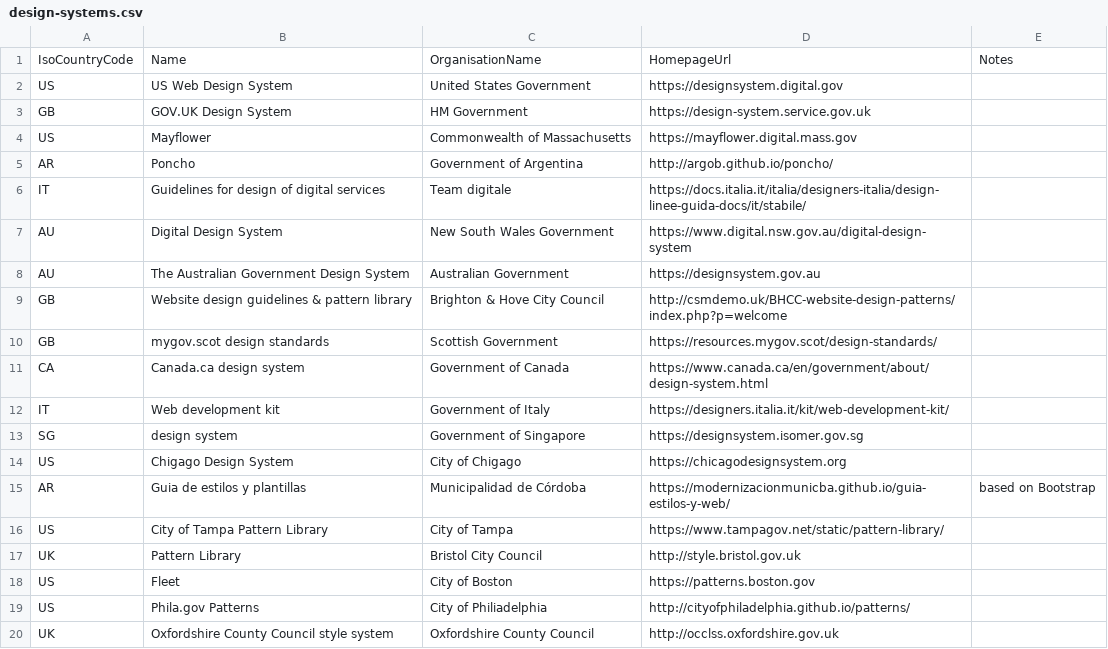
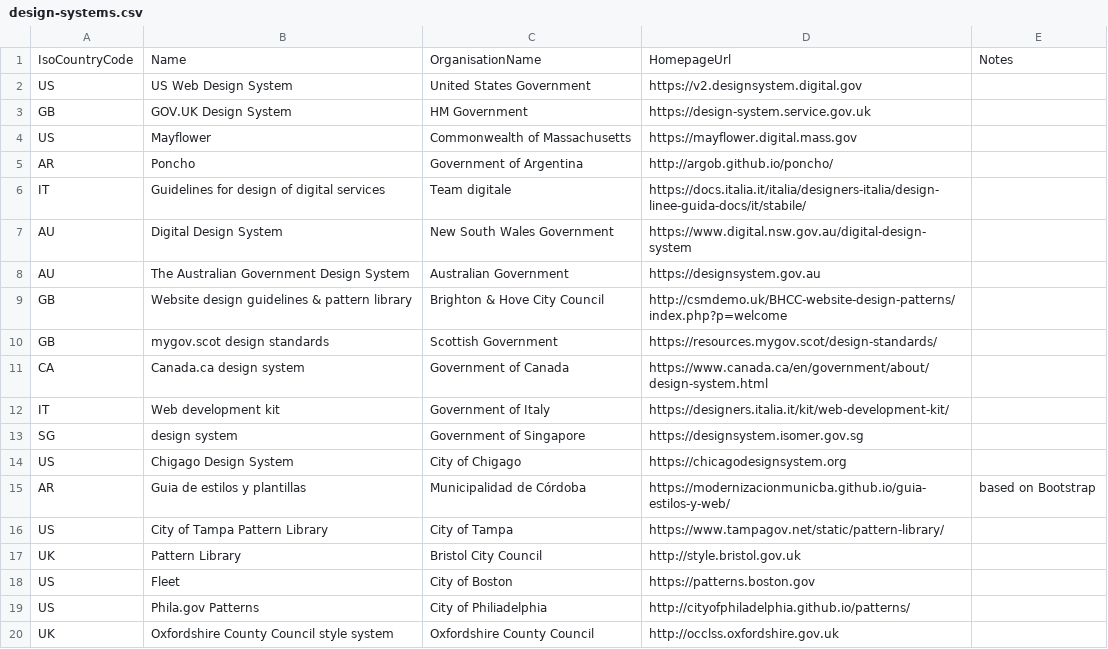
Before and after one commit to platformland/government-design-systems, a CSV file: data/design-systems.csv, drawn as a sheet.

Commit message:
Update design-systems.csv

```diff
--- a/data/design-systems.csv
+++ b/data/design-systems.csv
@@ -1,3 +1,3 @@
 IsoCountryCode,Name,OrganisationName,HomepageUrl,Notes
-US,US Web Design System,United States Government,https://designsystem.digital.gov,
+US,US Web Design System,United States Government,https://v2.designsystem.digital.gov,
 GB,GOV.UK Design System,HM Government,https://design-system.service.gov.uk,
```
